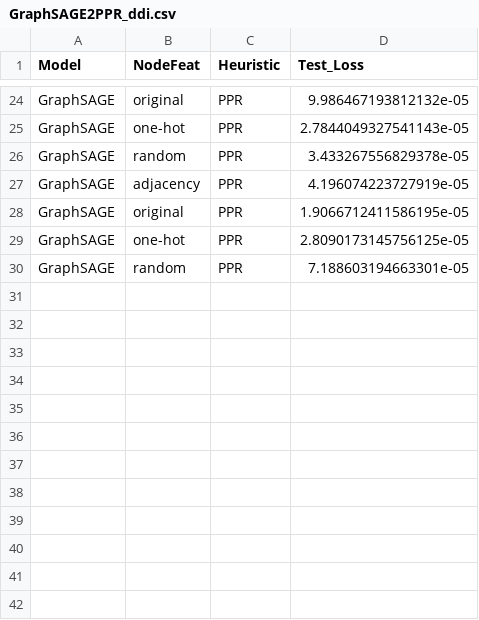
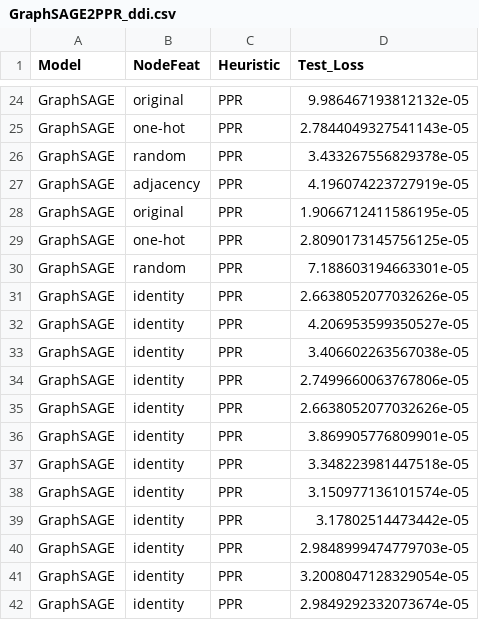
Before and after one commit to Wektor607/Universal-MP, a CSV file: trials/results/GraphSAGE2PPR_ddi.csv, drawn as a sheet; only a part is shown, gaps mark what is left out.

```diff
--- a/trials/results/GraphSAGE2PPR_ddi.csv
+++ b/trials/results/GraphSAGE2PPR_ddi.csv
@@ -30 +30,13 @@ GraphSAGE,one-hot,PPR,2.8090173145756125e-05
 GraphSAGE,random,PPR,7.188603194663301e-05
+GraphSAGE,identity,PPR,2.6638052077032626e-05
+GraphSAGE,identity,PPR,4.206953599350527e-05
+GraphSAGE,identity,PPR,3.406602263567038e-05
+GraphSAGE,identity,PPR,2.7499660063767806e-05
+GraphSAGE,identity,PPR,2.6638052077032626e-05
+GraphSAGE,identity,PPR,3.869905776809901e-05
+GraphSAGE,identity,PPR,3.348223981447518e-05
+GraphSAGE,identity,PPR,3.150977136101574e-05
+GraphSAGE,identity,PPR,3.17802514473442e-05
+GraphSAGE,identity,PPR,2.9848999474779703e-05
+GraphSAGE,identity,PPR,3.2008047128329054e-05
+GraphSAGE,identity,PPR,2.9849292332073674e-05
```
Also changed, not shown: trials/results/Custom_GAT2PPR_ddi.csv, trials/results/Custom_GCN2PPR_ddi.csv, 9 other files.
